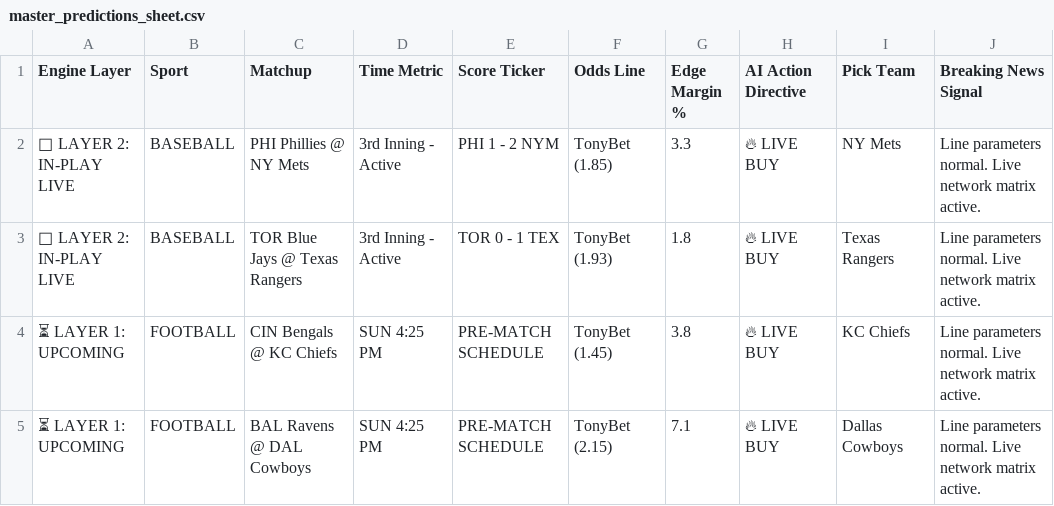
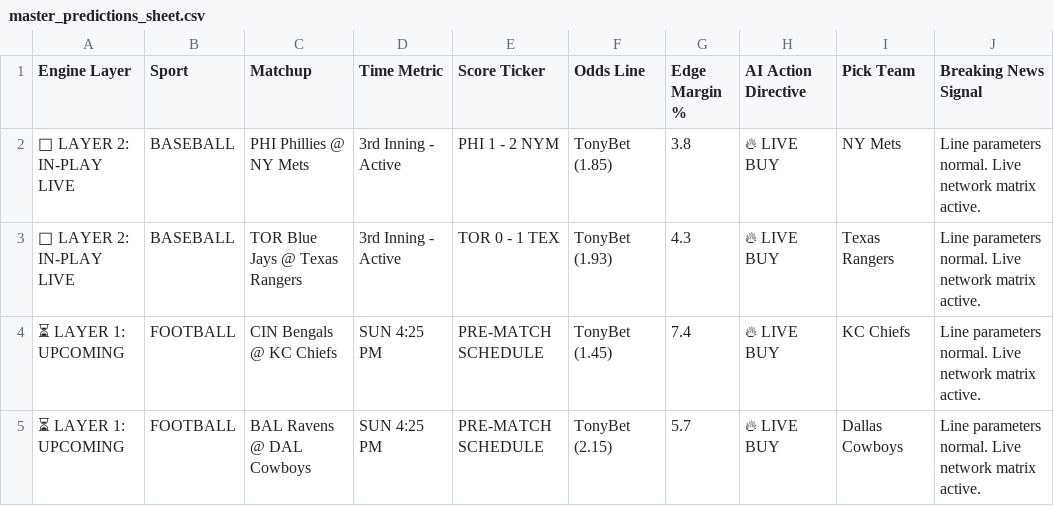
Before and after one commit to Advancewipeout/sports-ai-dashboard, a CSV file: master_predictions_sheet.csv, drawn as a sheet; only a part is shown; the diff names each change by its address in the sheet, - before the commit and + after, or states it on an @@ line.

Commit message:
Live network database sync

```diff
--- a/master_predictions_sheet.csv
+++ b/master_predictions_sheet.csv
-G2 (Edge Margin %): 3.3
+G2 (Edge Margin %): 3.8
-G3 (Edge Margin %): 1.8
+G3 (Edge Margin %): 4.3
-G4 (Edge Margin %): 3.8
+G4 (Edge Margin %): 7.4
-G5 (Edge Margin %): 7.1
+G5 (Edge Margin %): 5.7
```
